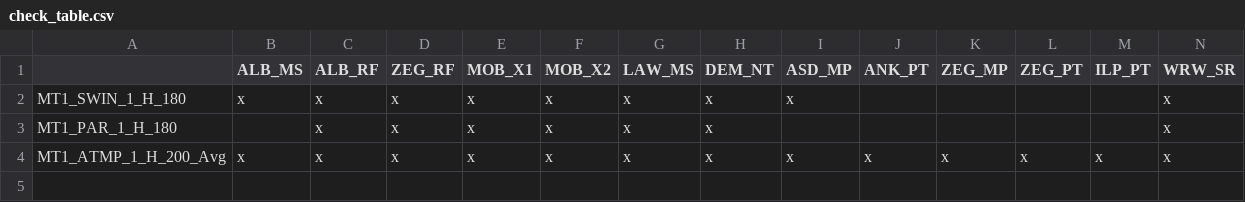
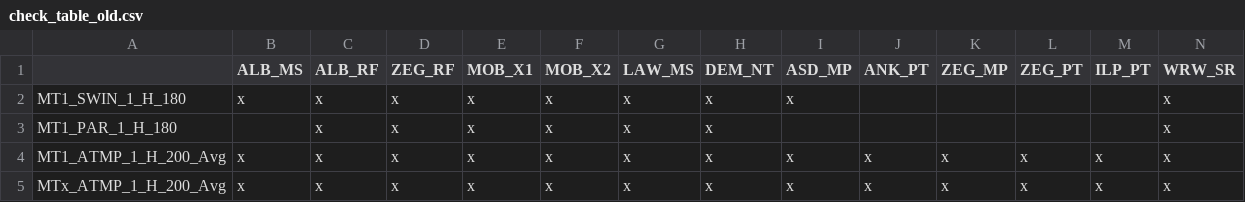
Before and after one commit to wietsefranssen/meteocheck, a CSV file: check_table_old.csv (was check_table.csv), drawn as a sheet; only a part is shown; rows hold the shown columns only; the diff names each change by its address in the sheet, - before the commit and + after, or states it on an @@ line.

```diff
--- a/check_table.csv
+++ b/check_table_old.csv
+row 5: MTx_ATMP_1_H_200_Avg | x | x | x | x | x | x | x | x | x | x | x | x | x
```
Also changed, not shown: 3 other files.
